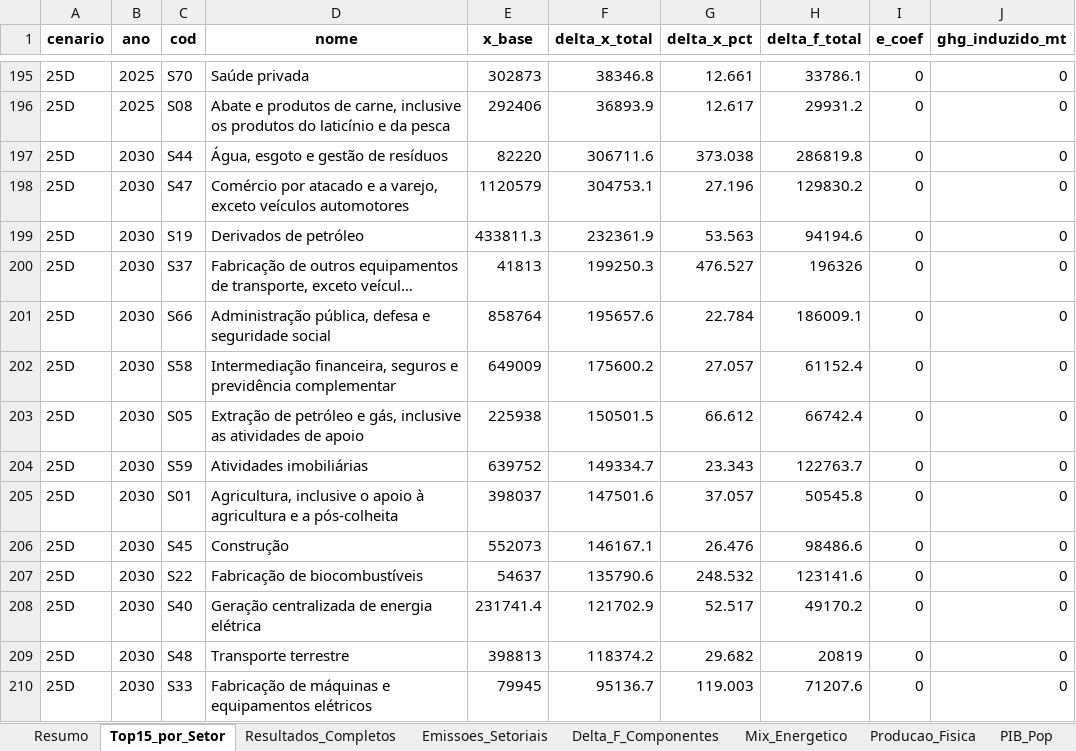
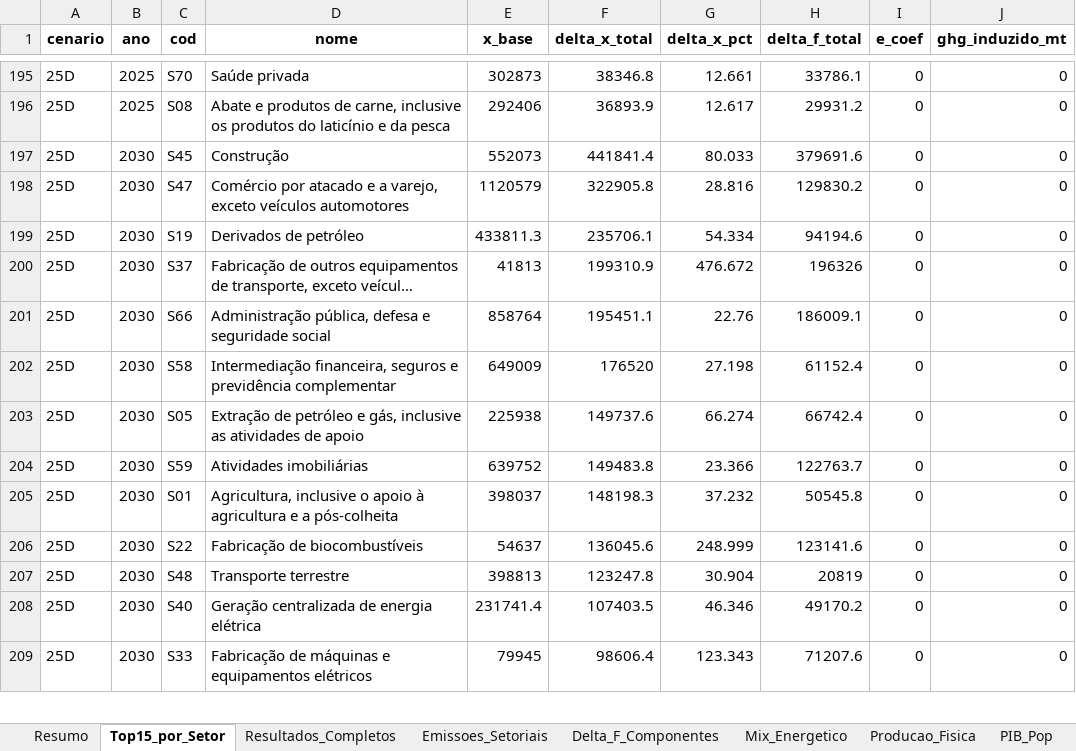
Before and after one commit to cludovique/brazil-climate-macro-model, an Excel workbook: outputs/tables/mma_shock_results.xlsx, sheet Top15_por_Setor, drawn as a sheet; only a part is shown, gaps mark what is left out; long unchanged cells end in …; values as stored, in another font and other column widths than the file's, no borders; removed rows and columns are numbered as before the commit, all else as after; the diff covers the shown part only; the diff names each change by its address in the sheet, - before the commit and + after, or states it on an @@ line.

```diff
--- a/outputs/tables/mma_shock_results.xlsx (sheet Top15_por_Setor)
+++ b/outputs/tables/mma_shock_results.xlsx (sheet Top15_por_Setor)
-C197 (cod): S44
+C197 (cod): S45
-D197 (nome): Água, esgoto e gestão de resíduos
+D197 (nome): Construção
-E197 (x_base): 82220
+E197 (x_base): 552073
-F197 (delta_x_total): 306711.6
+F197 (delta_x_total): 441841.4
-G197 (delta_x_pct): 373.038
+G197 (delta_x_pct): 80.033
-H197 (delta_f_total): 286819.8
+H197 (delta_f_total): 379691.6
-F198 (delta_x_total): 304753.1
+F198 (delta_x_total): 322905.8
-G198 (delta_x_pct): 27.196
+G198 (delta_x_pct): 28.816
-F199 (delta_x_total): 232361.9
+F199 (delta_x_total): 235706.1
-G199 (delta_x_pct): 53.563
+G199 (delta_x_pct): 54.334
-F200 (delta_x_total): 199250.3
+F200 (delta_x_total): 199310.9
-G200 (delta_x_pct): 476.527
+G200 (delta_x_pct): 476.672
-F201 (delta_x_total): 195657.6
+F201 (delta_x_total): 195451.1
-G201 (delta_x_pct): 22.784
+G201 (delta_x_pct): 22.76
-F202 (delta_x_total): 175600.2
+F202 (delta_x_total): 176520
-G202 (delta_x_pct): 27.057
+G202 (delta_x_pct): 27.198
-F203 (delta_x_total): 150501.5
+F203 (delta_x_total): 149737.6
-G203 (delta_x_pct): 66.612
+G203 (delta_x_pct): 66.274
-F204 (delta_x_total): 149334.7
+F204 (delta_x_total): 149483.8
-G204 (delta_x_pct): 23.343
+G204 (delta_x_pct): 23.366
-F205 (delta_x_total): 147501.6
+F205 (delta_x_total): 148198.3
-G205 (delta_x_pct): 37.057
+G205 (delta_x_pct): 37.232
-row 206: 25D | 2030 | S45 | Construção | 552073 | 146167.1 | 26.476 | 98486.6 | 0 | 0
-F206 (delta_x_total): 135790.6
+F206 (delta_x_total): 136045.6
-G206 (delta_x_pct): 248.532
+G206 (delta_x_pct): 248.999
-row 208: 25D | 2030 | S40 | Geração centralizada de energia elétrica | 231741.4 | 121702.9 | 52.517 | 49170.2 | 0 | 0
-F207 (delta_x_total): 118374.2
+F207 (delta_x_total): 123247.8
-G207 (delta_x_pct): 29.682
+G207 (delta_x_pct): 30.904
+row 208: 25D | 2030 | S40 | Geração centralizada de energia elétrica | 231741.4 | 107403.5 | 46.346 | 49170.2 | 0 | 0
-F209 (delta_x_total): 95136.7
+F209 (delta_x_total): 98606.4
-G209 (delta_x_pct): 119.003
+G209 (delta_x_pct): 123.343
```
Also changed, not shown: 36 added rows, 35 removed rows and 366 edited cells elsewhere in this sheet, sheet Resultados_Completos, sheet Resumo, sheet Tax_Choques, sheet Energia_Impacto, sheet Delta_F_Componentes, sheet Aloc_Investimento, 4 other files.
